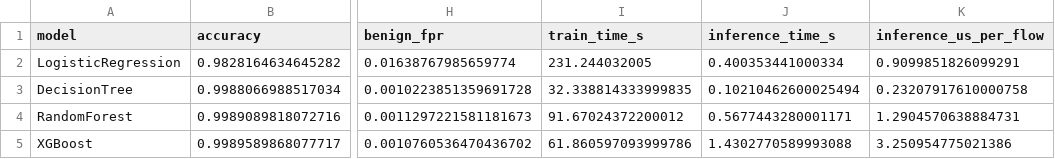
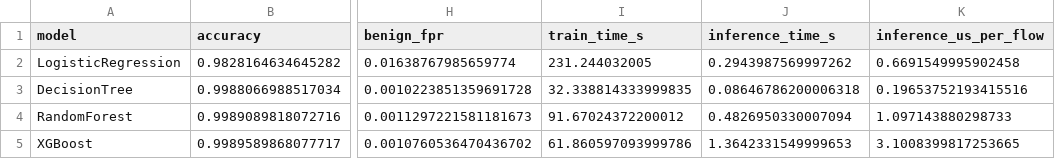
Before and after one commit to Shreyansh124/cyberreplay, a CSV file: reports/results/test_comparison.csv, drawn as a sheet; only a part is shown, gaps mark what is left out; the diff names each change by its address in the sheet, - before the commit and + after, or states it on an @@ line.

```diff
--- a/reports/results/test_comparison.csv
+++ b/reports/results/test_comparison.csv
-J2 (inference_time_s): 0.400353441000334
+J2 (inference_time_s): 0.2943987569997262
-K2 (inference_us_per_flow): 0.9099851826099291
+K2 (inference_us_per_flow): 0.6691549995902458
-J3 (inference_time_s): 0.10210462600025494
+J3 (inference_time_s): 0.08646786200006318
-K3 (inference_us_per_flow): 0.23207917610000758
+K3 (inference_us_per_flow): 0.19653752193415516
-J4 (inference_time_s): 0.5677443280001171
+J4 (inference_time_s): 0.4826950330007094
-K4 (inference_us_per_flow): 1.2904570638884731
+K4 (inference_us_per_flow): 1.097143880298733
-J5 (inference_time_s): 1.4302770589993088
+J5 (inference_time_s): 1.3642331549999653
-K5 (inference_us_per_flow): 3.250954775021386
+K5 (inference_us_per_flow): 3.1008399817253665
```
Also changed, not shown: 10 other files.
